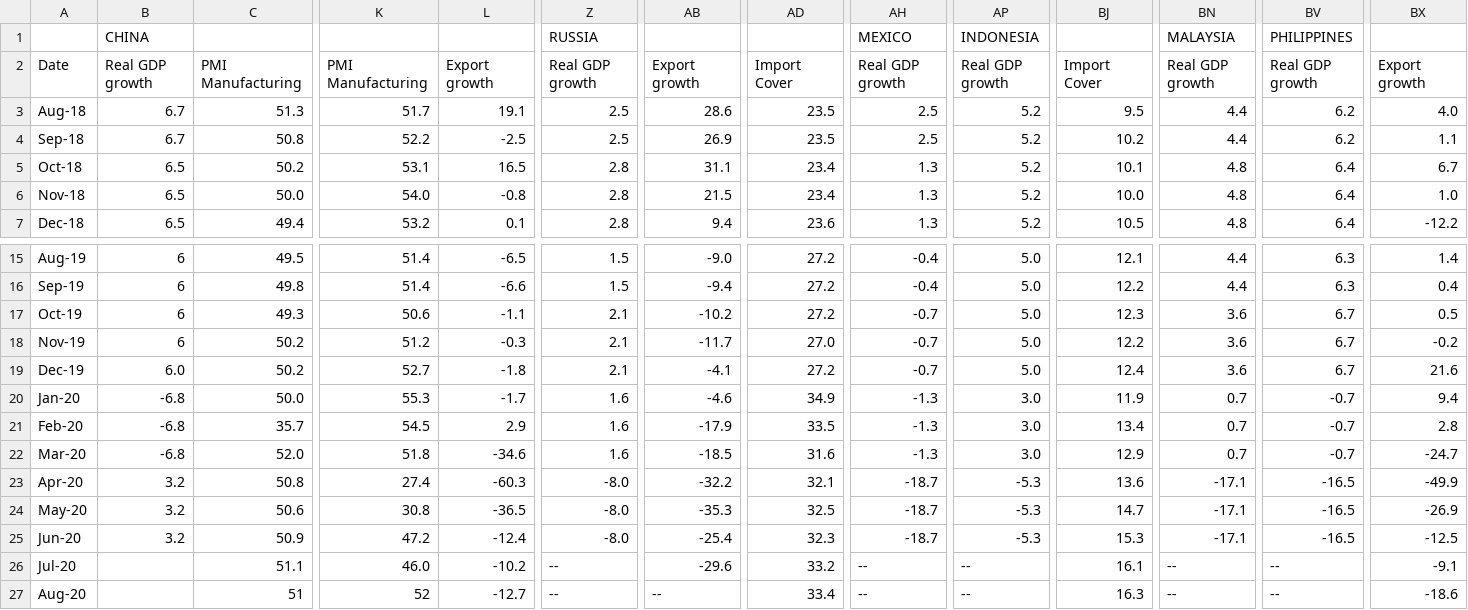
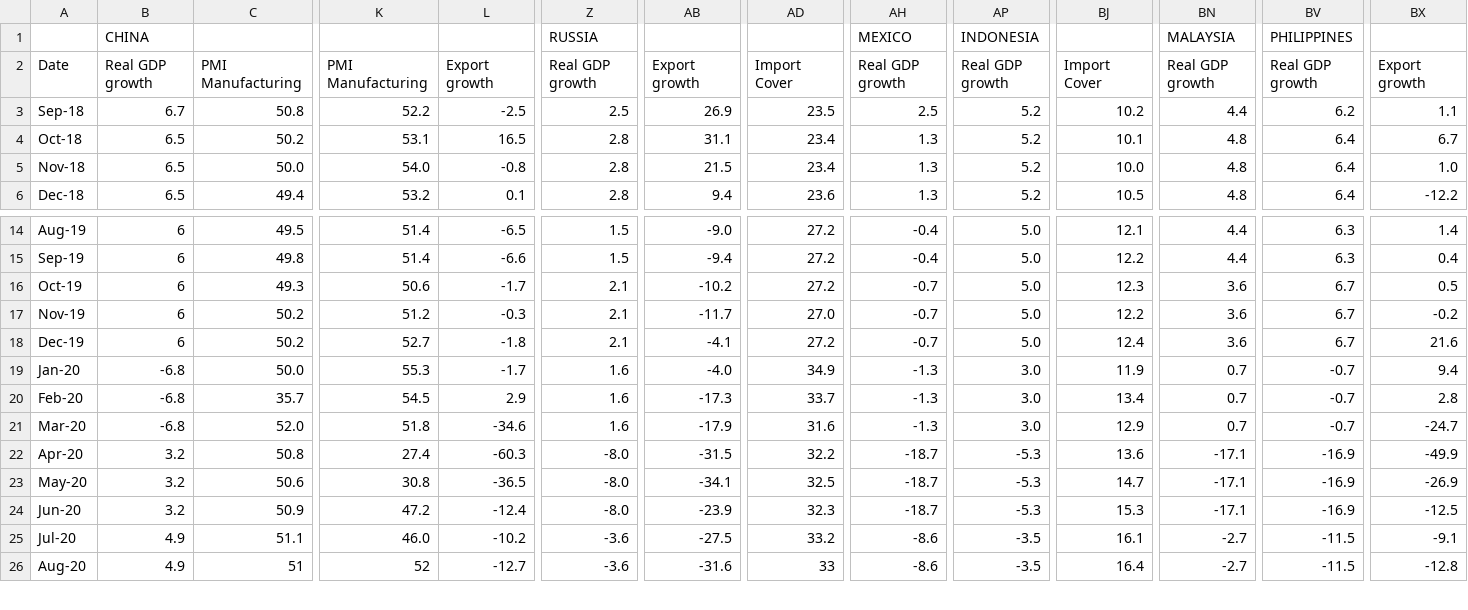
Before and after one commit to PoojaDante/em_nov, a CSV file: mintdata.csv, drawn as a sheet; only a part is shown, gaps mark what is left out; removed rows and columns are numbered as before the commit, all else as after; rows hold the shown columns only; the diff covers the shown part only; the diff names each change by its address in the sheet, - before the commit and + after, or states it on an @@ line.

Commit message:
data

```diff
--- a/mintdata.csv
+++ b/mintdata.csv
-row 3: Aug-18 | 6.7 | 51.3 | 51.7 | 19.1 | 2.5 | 28.6 | 23.5 | 2.5 | 5.2 | 9.5 | 4.4 | 6.2 | 4.0
-L16: -1.1
+L16: -1.7
-B18: 6.0
+B18: 6
-AB19: -4.6
+AB19: -4.0
-AB20: -17.9
+AB20: -17.3
-AD20: 33.5
+AD20: 33.7
-AB21: -18.5
+AB21: -17.9
-AB22: -32.2
+AB22: -31.5
-AD22: 32.1
+AD22: 32.2
-BV22:BV24: -16.5
+BV22:BV24: -16.9
-AB23: -35.3
+AB23: -34.1
-AB24: -25.4
+AB24: -23.9
-B25:B26: (empty)
+B25:B26: 4.9
-Z25:Z26: --
+Z25:Z26: -3.6
-AB25: -29.6
+AB25: -27.5
-AH25:AH26: --
+AH25:AH26: -8.6
-AP25:AP26: --
+AP25:AP26: -3.5
-BN25:BN26: --
+BN25:BN26: -2.7
-BV25:BV26: --
+BV25:BV26: -11.5
-AB26: --
+AB26: -31.6
-AD26: 33.4
+AD26: 33
-BJ26: 16.3
+BJ26: 16.4
-BX26: -18.6
+BX26: -12.8
```
Also changed, not shown: 1 added row and 20 edited cells elsewhere in this file, 1 other file.
